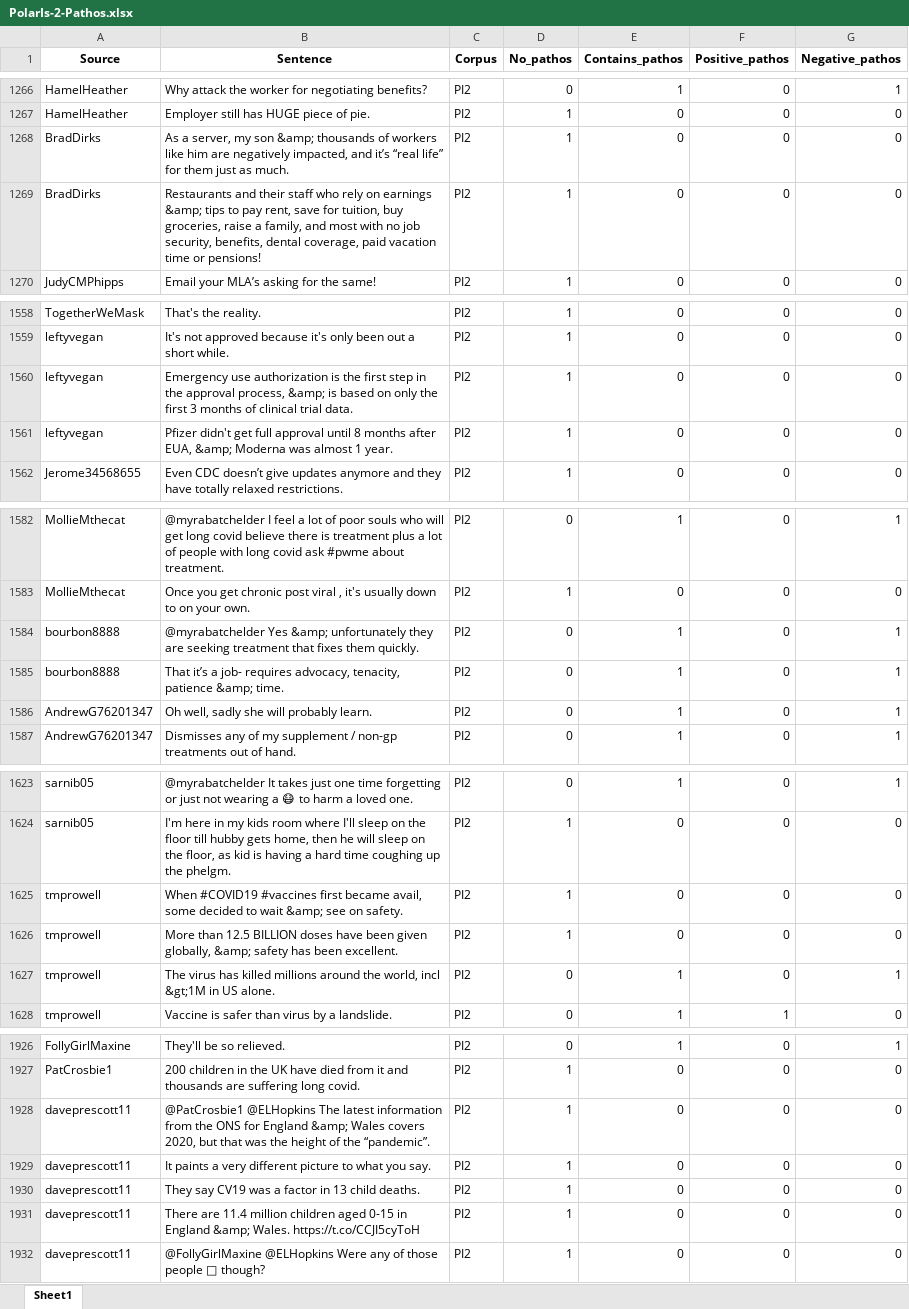
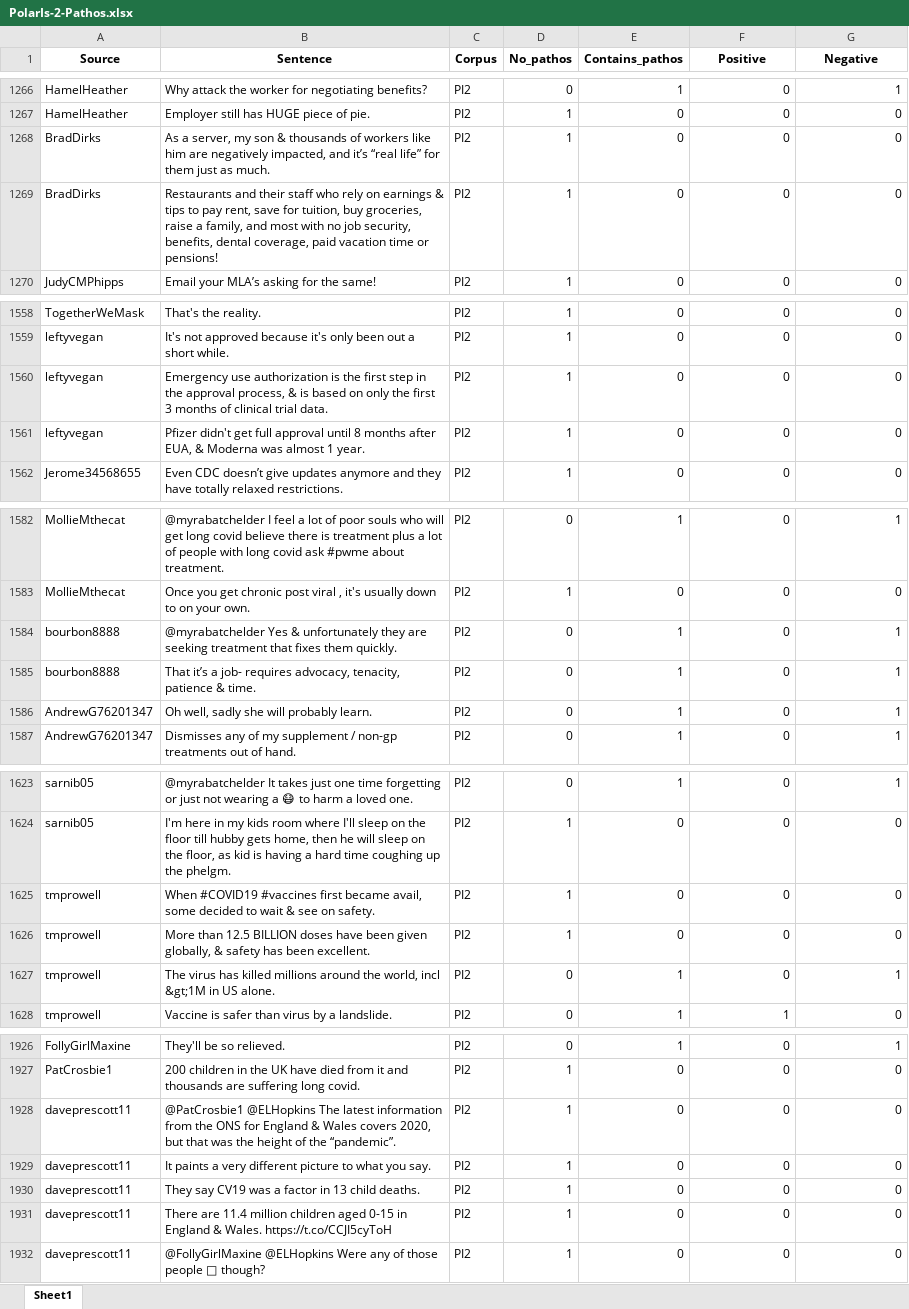
Before and after one commit to kaatkaa/PolarIs-Corpora, an Excel workbook: PolarIs-Individual-Corpora/PolarIs-Individual-Corpora-Pathos/PolarIs-2-Pathos.xlsx, sheet Sheet1, drawn as a sheet; only a part is shown, gaps mark what is left out; values as stored, in another font and other column widths than the file's, no borders; the diff covers the shown part only; the diff names each change by its address in the sheet, - before the commit and + after, or states it on an @@ line.

```diff
--- a/PolarIs-Individual-Corpora/PolarIs-Individual-Corpora-Pathos/PolarIs-2-Pathos.xlsx (sheet Sheet1)
+++ b/PolarIs-Individual-Corpora/PolarIs-Individual-Corpora-Pathos/PolarIs-2-Pathos.xlsx (sheet Sheet1)
-F1: Positive_pathos
+F1: Positive
-G1: Negative_pathos
+G1: Negative
-B1268 (Sentence): …my son &amp; thousands of…
+B1268 (Sentence): …my son & thousands of…
-B1269 (Sentence): …on earnings &amp; tips to…
+B1269 (Sentence): …on earnings & tips to…
-B1560 (Sentence): …approval process, &amp; is based…
+B1560 (Sentence): …approval process, & is based…
-B1561 (Sentence): …after EUA, &amp; Moderna was…
+B1561 (Sentence): …after EUA, & Moderna was…
-B1584 (Sentence): @myrabatchelder Yes &amp; unfortunately they…
+B1584 (Sentence): @myrabatchelder Yes & unfortunately they…
-B1585 (Sentence): …tenacity, patience &amp; time.
+B1585 (Sentence): …tenacity, patience & time.
-B1625 (Sentence): …to wait &amp; see on…
+B1625 (Sentence): …to wait & see on…
-B1626 (Sentence): …given globally, &amp; safety has…
+B1626 (Sentence): …given globally, & safety has…
-B1928 (Sentence): …for England &amp; Wales covers…
+B1928 (Sentence): …for England & Wales covers…
-B1931 (Sentence): …in England &amp; Wales. https://t.co/CCJI5cyToH
+B1931 (Sentence): …in England & Wales. https://t.co/CCJI5cyToH
```
Also changed, not shown: 78 edited cells elsewhere in this sheet, PolarIs-Individual-Corpora/PolarIs-Individual-Corpora-Pathos/PolarIs-1-Pathos.xlsx, PolarIs-Individual-Corpora/PolarIs-Individual-Corpora-Pathos/PolarIs-3-Pathos.xlsx, 2 other files.
